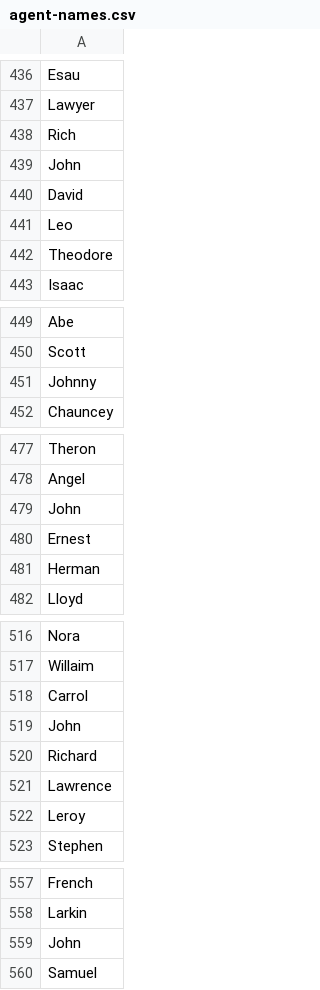
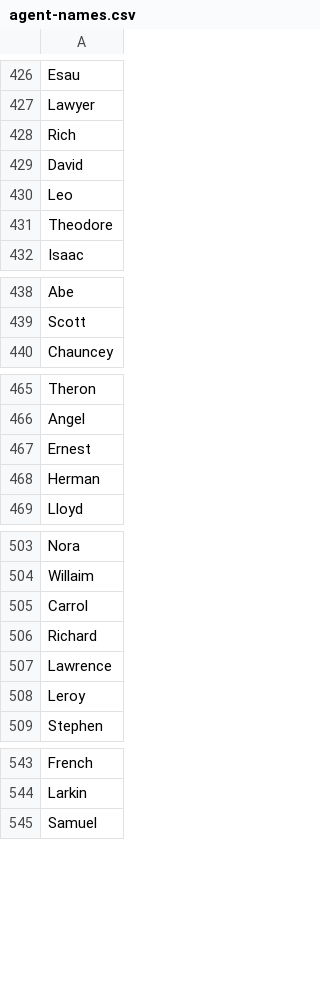
Before and after one commit to lucienraeg/MAS-Land, a CSV file: agent-names.csv, drawn as a sheet; only a part is shown, gaps mark what is left out; the diff covers the shown part only; the diff names each change by its address in the sheet, - before the commit and + after, or states it on an @@ line.

```diff
--- a/agent-names.csv
+++ b/agent-names.csv
-row 439: John
-row 451: Johnny
-row 479: John
-row 519: John
-row 559: John
```
Also changed, not shown: 10 removed rows elsewhere in this file, 1 other file.
